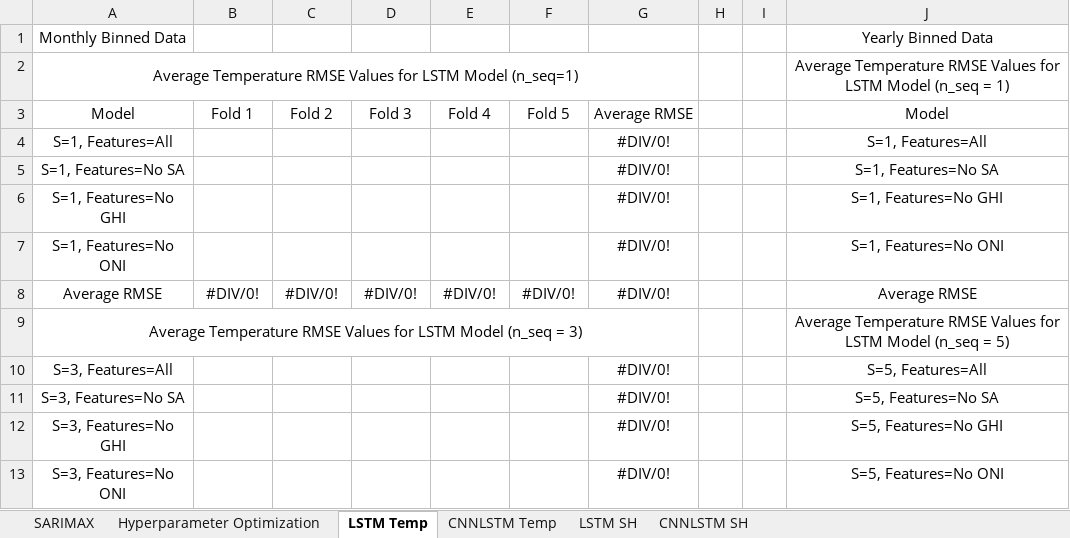
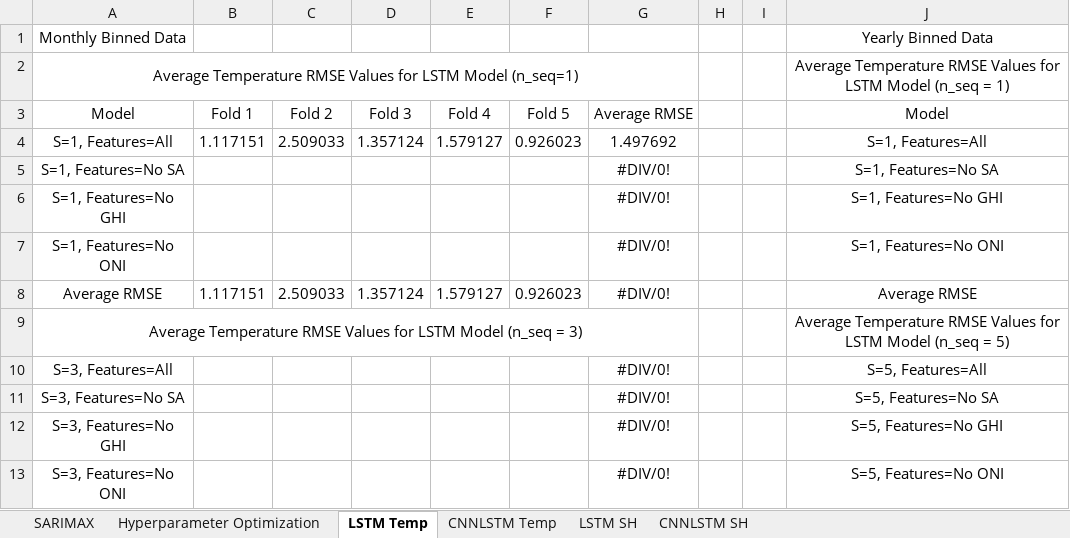
Before and after one commit to vicphysics/Temperature_and_Specific_Humidity_Prediction, an Excel workbook: Results.xlsx, sheet LSTM Temp, drawn as a sheet; only a part is shown; values as stored, in another font and other column widths than the file's, no borders; the diff names each change by its address in the sheet, - before the commit and + after, or states it on an @@ line.

Commit message:
Add files via upload

```diff
--- a/Results.xlsx (sheet LSTM Temp)
+++ b/Results.xlsx (sheet LSTM Temp)
-B4: (empty)
+B4: 1.117151
-C4: (empty)
+C4: 2.509033
-D4: (empty)
+D4: 1.357124
-E4: (empty)
+E4: 1.579127
-F4: (empty)
+F4: 0.926023
-G4: #DIV/0!
+G4: 1.497692
-B8: #DIV/0!
+B8: 1.117151
-C8: #DIV/0!
+C8: 2.509033
-D8: #DIV/0!
+D8: 1.357124
-E8: #DIV/0!
+E8: 1.579127
-F8: #DIV/0!
+F8: 0.926023
```
Also changed, not shown: sheet Hyperparameter Optimization.
